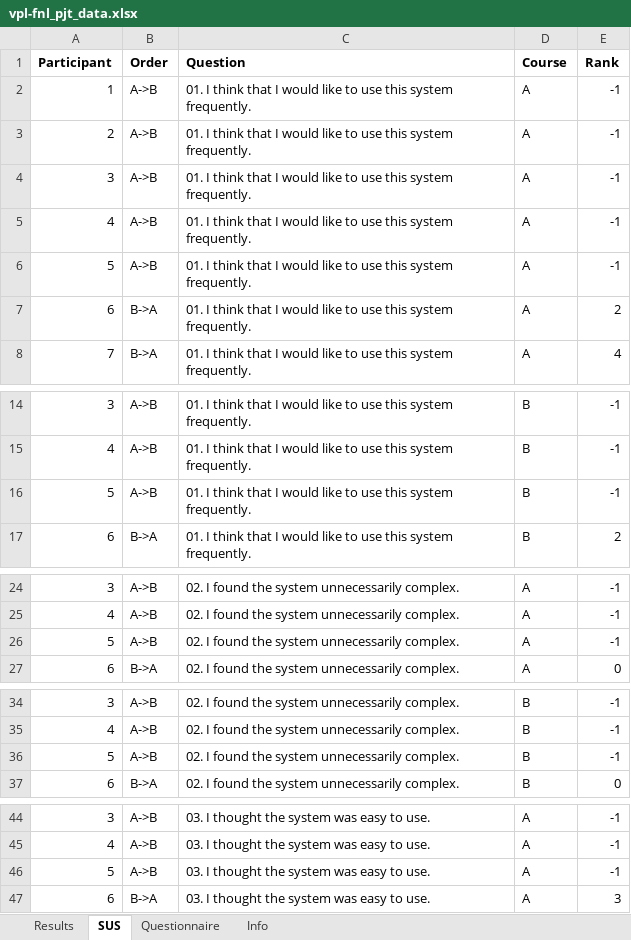
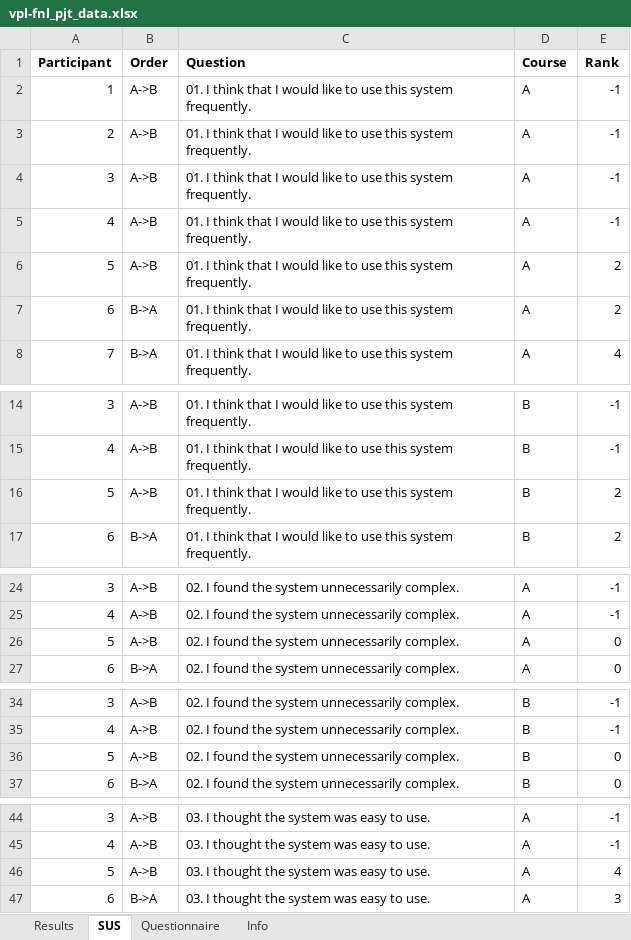
Before and after one commit to mecha-rm/HCI-FNL_PJT, an Excel workbook: imports/vpl-fnl_pjt_data.xlsx, sheet SUS, drawn as a sheet; only a part is shown, gaps mark what is left out; values as stored, in another font and other column widths than the file's, no borders; the diff covers the shown part only; the diff names each change by its address in the sheet, - before the commit and + after, or states it on an @@ line.

```diff
--- a/imports/vpl-fnl_pjt_data.xlsx (sheet SUS)
+++ b/imports/vpl-fnl_pjt_data.xlsx (sheet SUS)
-E6 (Rank): -1
+E6 (Rank): 2
-E16 (Rank): -1
+E16 (Rank): 2
-E26 (Rank): -1
+E26 (Rank): 0
-E36 (Rank): -1
+E36 (Rank): 0
-E46 (Rank): -1
+E46 (Rank): 4
```
Also changed, not shown: 15 edited cells elsewhere in this sheet, sheet Questionnaire, sheet Results, 1 other file.
